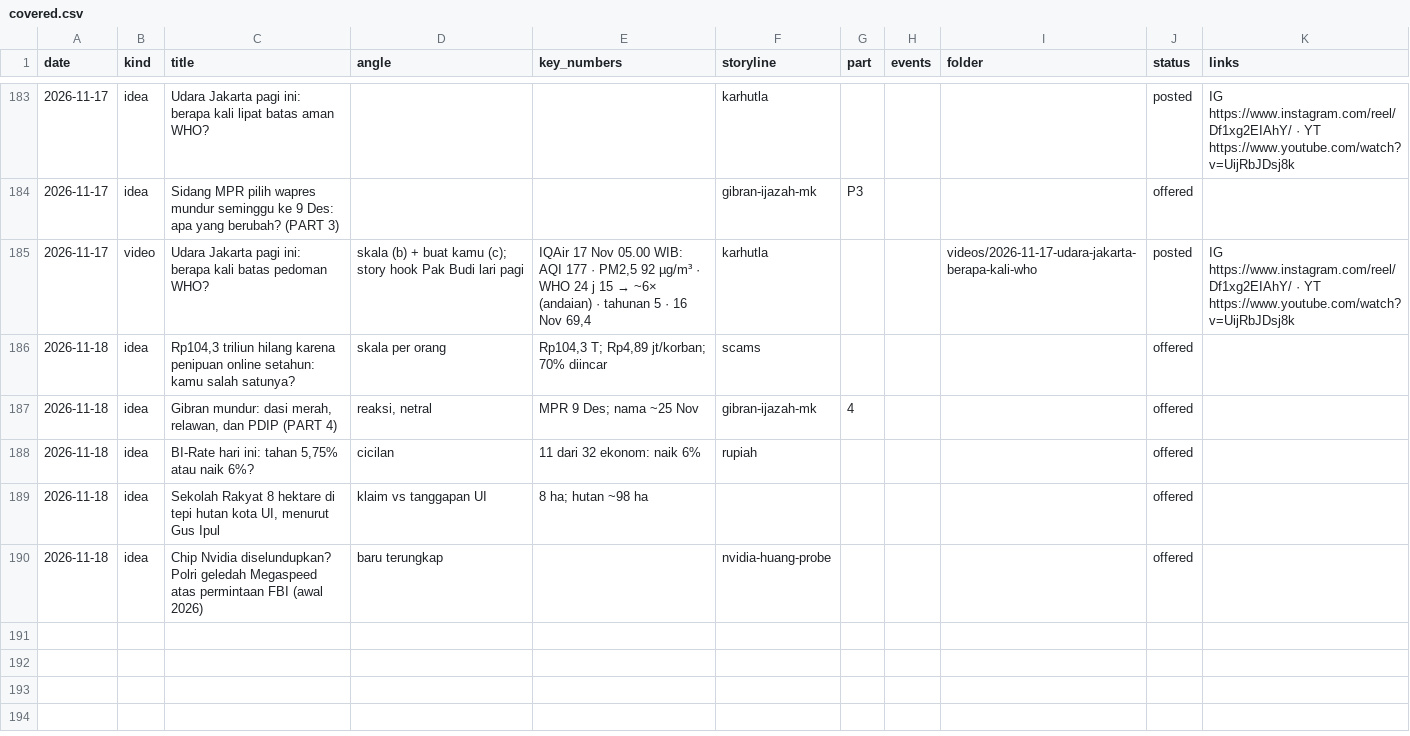
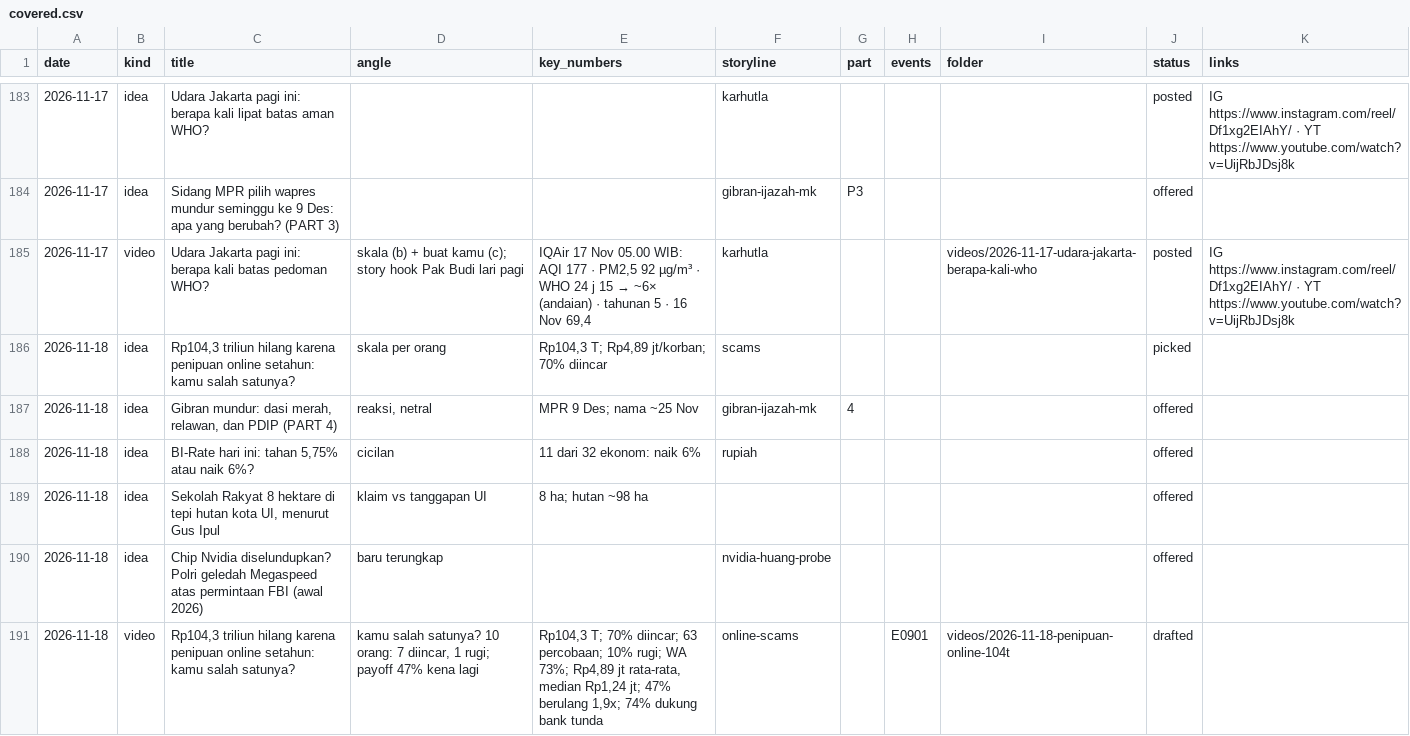
Before and after one commit to psatyadarma/explainer-studio, a CSV file: accounts/rangkumindong/knowledge/covered.csv, drawn as a sheet; only a part is shown, gaps mark what is left out.

```diff
--- a/accounts/rangkumindong/knowledge/covered.csv
+++ b/accounts/rangkumindong/knowledge/covered.csv
@@ -185,3 +185,3 @@ date,kind,title,angle,key_numbers,storyline,part,events,folder,status,links
 2026-11-17,video,Udara Jakarta pagi ini: berapa kali batas pedoman WHO?,skala (b) + buat kamu (c); story hook Pak Budi lari pagi,"IQAir 17 Nov 05.00 WIB: AQI 177 · PM2,5 92 µg/m³ · WHO 24 j 15 → ~6× (andaian) · tahunan 5 · 16 Nov 69,4",karhutla,,,videos/2026-11-17-udara-jakarta-berapa-kali-who,posted,IG https://www.instagram.com/reel/Df1xg2EIAhY/ · YT https://www.youtube.com/watch?v=UijRbJDsj8k
-2026-11-18,idea,"Rp104,3 triliun hilang karena penipuan online setahun: kamu salah satunya?",skala per orang,"Rp104,3 T; Rp4,89 jt/korban; 70% diincar",scams,,,,offered,
+2026-11-18,idea,"Rp104,3 triliun hilang karena penipuan online setahun: kamu salah satunya?",skala per orang,"Rp104,3 T; Rp4,89 jt/korban; 70% diincar",scams,,,,picked,
 2026-11-18,idea,"Gibran mundur: dasi merah, relawan, dan PDIP (PART 4)","reaksi, netral",MPR 9 Des; nama ~25 Nov,gibran-ijazah-mk,4,,,offered,
@@ -190 +190,2 @@ date,kind,title,angle,key_numbers,storyline,part,events,folder,status,links
 2026-11-18,idea,Chip Nvidia diselundupkan? Polri geledah Megaspeed atas permintaan FBI (awal 2026),baru terungkap,,nvidia-huang-probe,,,,offered,
+2026-11-18,video,"Rp104,3 triliun hilang karena penipuan online setahun: kamu salah satunya?","kamu salah satunya? 10 orang: 7 diincar, 1 rugi; payoff 47% kena lagi","Rp104,3 T; 70% diincar; 63 percobaan; 10% rugi; WA 73%; Rp4,89 jt rata-rata, median Rp1,24 jt; 47% berulang 1,9x; 74% dukung bank tunda",online-scams,,E0901,videos/2026-11-18-penipuan-online-104t,drafted,
```
Also changed, not shown: accounts/rangkumindong/knowledge/metrics.csv, 21 other files.
